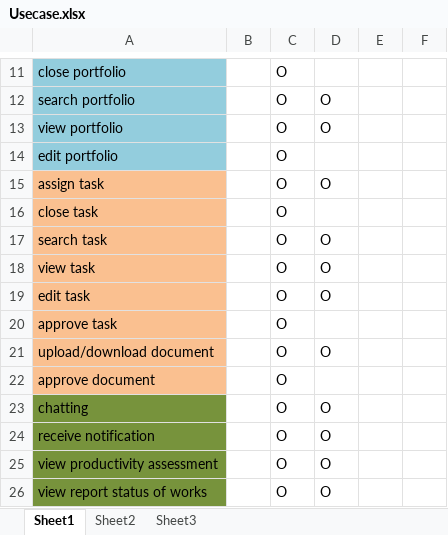
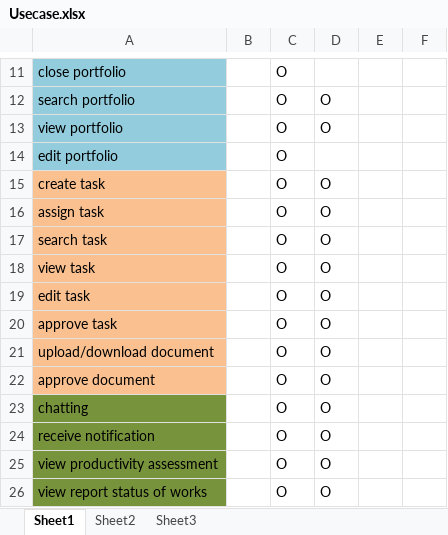
Before and after one commit to datngroup42015/datn, an Excel workbook: Document/Usecase.xlsx, sheet Sheet1, drawn as a sheet; only a part is shown, gaps mark what is left out; values as stored, in another font and other column widths than the file's, no borders; removed rows and columns are numbered as before the commit, all else as after; the diff names each change by its address in the sheet, - before the commit and + after, or states it on an @@ line.

```diff
--- a/Document/Usecase.xlsx (sheet Sheet1)
+++ b/Document/Usecase.xlsx (sheet Sheet1)
+row 15: create task |  | O | O
-row 16: close task |  | O
-D20: (empty)
+D20: O
-D22: (empty)
+D22: O
```
